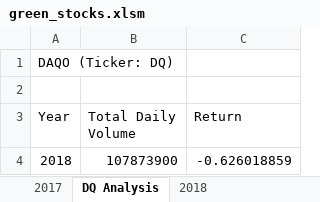
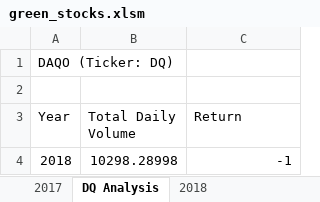
Before and after one commit to sarahbarkley/stock-analysis, an Excel workbook: green_stocks.xlsm, sheet DQ Analysis, drawn as a sheet; values as stored, in another font and other column widths than the file's, no borders; the diff names each change by its address in the sheet, - before the commit and + after, or states it on an @@ line.

```diff
--- a/green_stocks.xlsm (sheet DQ Analysis)
+++ b/green_stocks.xlsm (sheet DQ Analysis)
-B4 (Total Daily Volume): 107873900
+B4 (Total Daily Volume): 10298.28998
-C4 (Return): -0.626018859
+C4 (Return): -1
```
Also changed, not shown: other sheet tabs.
